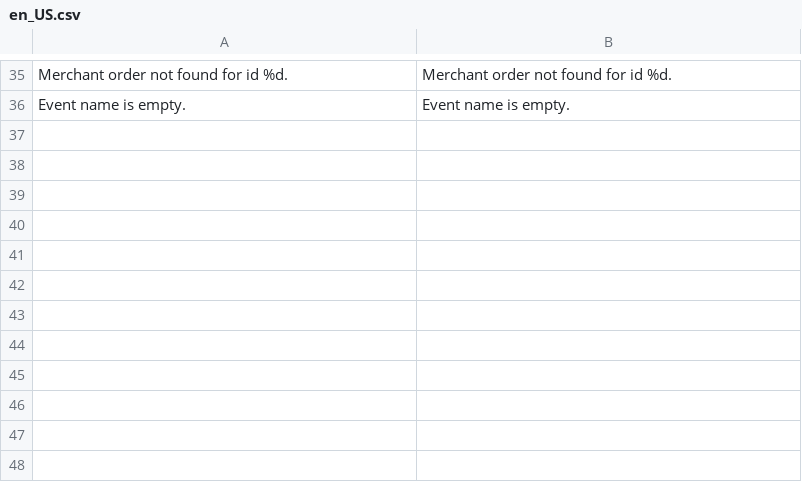
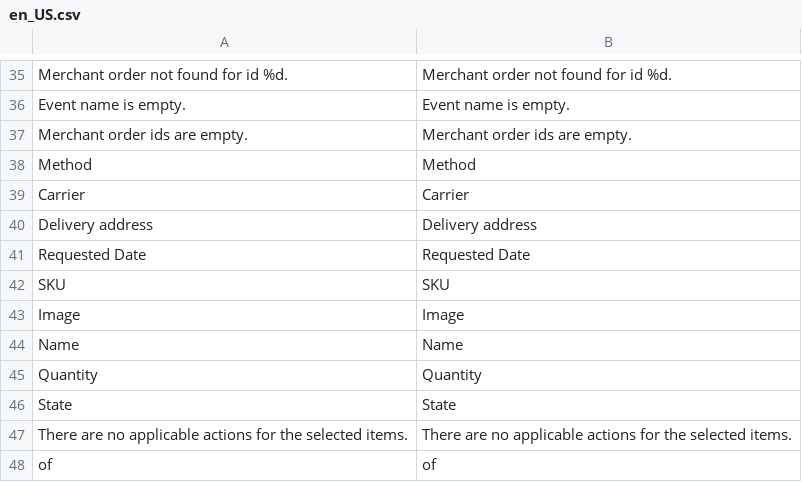
Before and after one commit to spryker/sales-merchant-portal-gui, a CSV file: data/translation/Zed/en_US.csv, drawn as a sheet; only a part is shown, gaps mark what is left out; the diff names each change by its address in the sheet, - before the commit and + after, or states it on an @@ line.

Commit message:
BO-1450: Order Items Tab (#7378)
BO-776: Added Merchant Portal: Manage merchant order page.

Co-authored-by: Aleksey Belan <alexey.belan@spryker.com>
Co-authored-by: artemkosatov <artem.kosatov@spryker.com>

```diff
--- a/data/translation/Zed/en_US.csv
+++ b/data/translation/Zed/en_US.csv
+row 37: Merchant order ids are empty. | Merchant order ids are empty.
+row 38: Method | Method
+row 39: Carrier | Carrier
+row 40: Delivery address | Delivery address
+row 41: Requested Date | Requested Date
+row 42: SKU | SKU
+row 43: Image | Image
+row 44: Name | Name
+row 45: Quantity | Quantity
+row 46: State | State
+row 47: There are no applicable actions for the selected items. | There are no applicable actions for the selected items.
+row 48: of | of
```
Also changed, not shown: data/translation/Zed/de_DE.csv, 47 other files.
